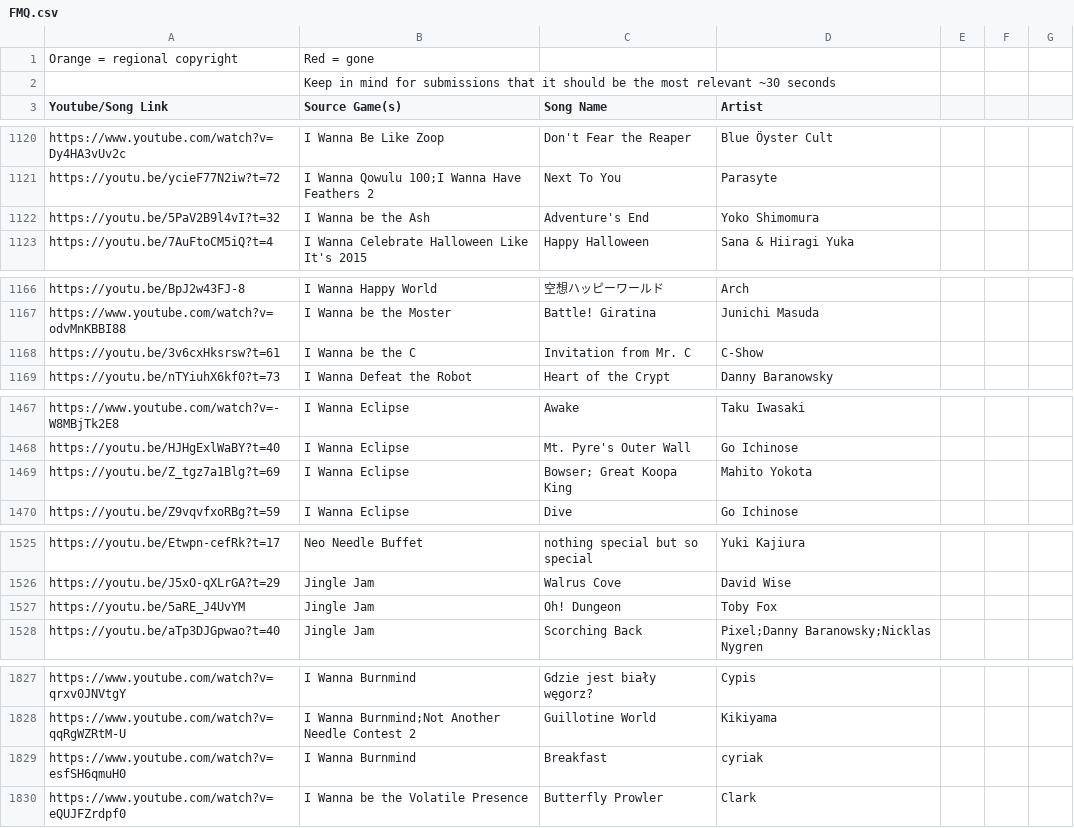
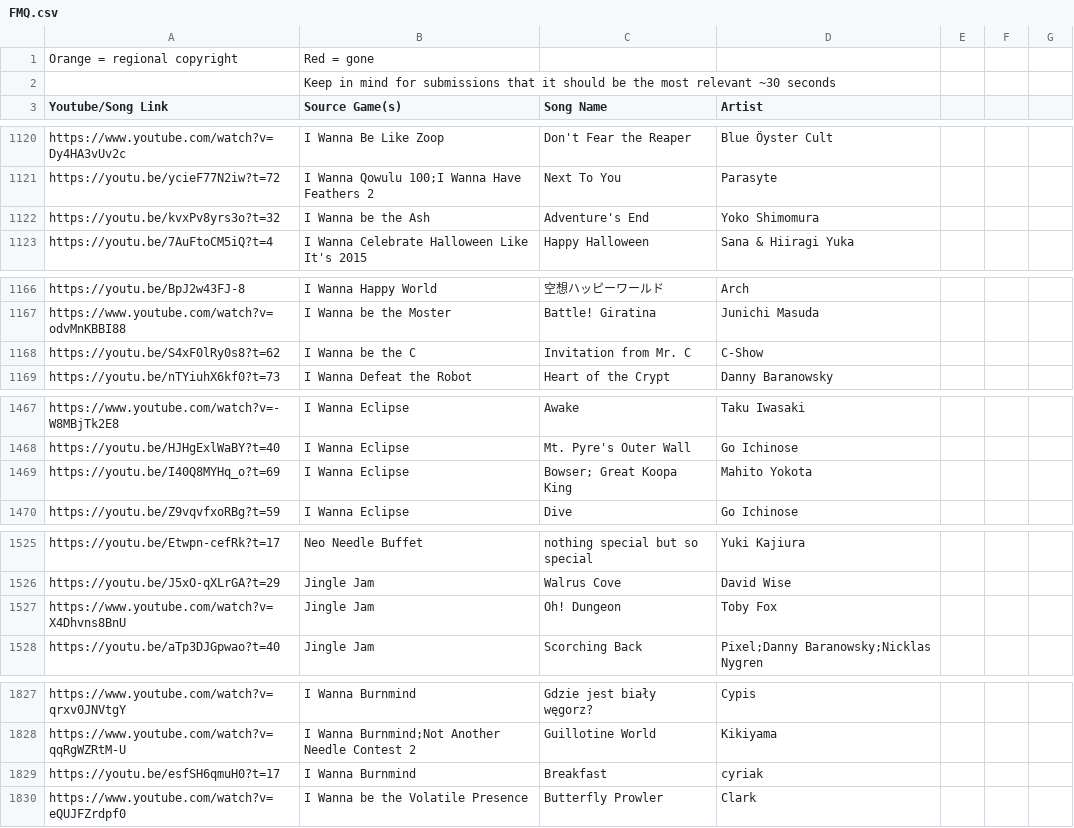
Before and after one commit to PlayerDash2017/Fangame-Music-Quiz-Page-ver, a CSV file: FMQ.csv, drawn as a sheet; only a part is shown, gaps mark what is left out; the diff covers the shown part only.

Commit message:
corregido algunos links

```diff
--- a/FMQ.csv
+++ b/FMQ.csv
@@ -1121,3 +1121,3 @@ https://www.youtube.com/watch?v=Dy4HA3vUv2c,I Wanna Be Like Zoop,Don't Fear the
 https://youtu.be/ycieF77N2iw?t=72,I Wanna Qowulu 100;I Wanna Have Feathers 2,Next To You,Parasyte,,,
-https://youtu.be/5PaV2B9l4vI?t=32,I Wanna be the Ash,Adventure's End,Yoko Shimomura,,,
+https://youtu.be/kvxPv8yrs3o?t=32,I Wanna be the Ash,Adventure's End,Yoko Shimomura,,,
 https://youtu.be/7AuFtoCM5iQ?t=4,I Wanna Celebrate Halloween Like It's 2015,Happy Halloween,Sana & Hiiragi Yuka,,,
@@ -1167,3 +1167,3 @@ https://youtu.be/BpJ2w43FJ-8,I Wanna Happy World,空想ハッピーワールド,
 https://www.youtube.com/watch?v=odvMnKBBI88,I Wanna be the Moster,Battle! Giratina,Junichi Masuda,,,
-https://youtu.be/3v6cxHksrsw?t=61,I Wanna be the C,Invitation from Mr. C,C-Show,,,
+https://youtu.be/S4xF0lRy0s8?t=62,I Wanna be the C,Invitation from Mr. C,C-Show,,,
 https://youtu.be/nTYiuhX6kf0?t=73,I Wanna Defeat the Robot,Heart of the Crypt,Danny Baranowsky,,,
@@ -1468,3 +1468,3 @@ https://www.youtube.com/watch?v=-W8MBjTk2E8,I Wanna Eclipse,Awake,Taku Iwasaki,,
 https://youtu.be/HJHgExlWaBY?t=40,I Wanna Eclipse,Mt. Pyre's Outer Wall,Go Ichinose,,,
-https://youtu.be/Z_tgz7a1Blg?t=69,I Wanna Eclipse,Bowser; Great Koopa King,Mahito Yokota,,,
+https://youtu.be/I40Q8MYHq_o?t=69,I Wanna Eclipse,Bowser; Great Koopa King,Mahito Yokota,,,
 https://youtu.be/Z9vqvfxoRBg?t=59,I Wanna Eclipse,Dive,Go Ichinose,,,
@@ -1526,3 +1526,3 @@ https://youtu.be/Etwpn-cefRk?t=17,Neo Needle Buffet,nothing special but so speci
 https://youtu.be/J5xO-qXLrGA?t=29,Jingle Jam,Walrus Cove,David Wise,,,
-https://youtu.be/5aRE_J4UvYM,Jingle Jam,Oh! Dungeon,Toby Fox,,,
+https://www.youtube.com/watch?v=X4Dhvns8BnU,Jingle Jam,Oh! Dungeon,Toby Fox,,,
 https://youtu.be/aTp3DJGpwao?t=40,Jingle Jam,Scorching Back,Pixel;Danny Baranowsky;Nicklas Nygren,,,
@@ -1828,3 +1828,3 @@ https://www.youtube.com/watch?v=qrxv0JNVtgY,I Wanna Burnmind,Gdzie jest biały w
 https://www.youtube.com/watch?v=qqRgWZRtM-U,I Wanna Burnmind;Not Another Needle Contest 2,Guillotine World,Kikiyama,,,
-https://www.youtube.com/watch?v=esfSH6qmuH0,I Wanna Burnmind,Breakfast,cyriak,,,
+https://youtu.be/esfSH6qmuH0?t=17,I Wanna Burnmind,Breakfast,cyriak,,,
 https://www.youtube.com/watch?v=eQUJFZrdpf0,I Wanna be the Volatile Presence,Butterfly Prowler,Clark,,,
```
Also changed, not shown: 1 added row and 6 edited cells elsewhere in this file.
